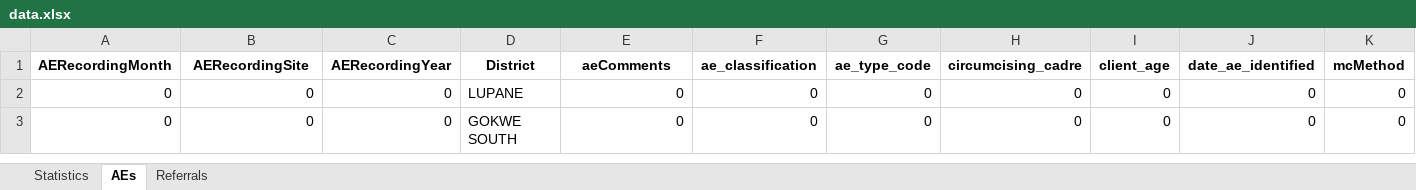
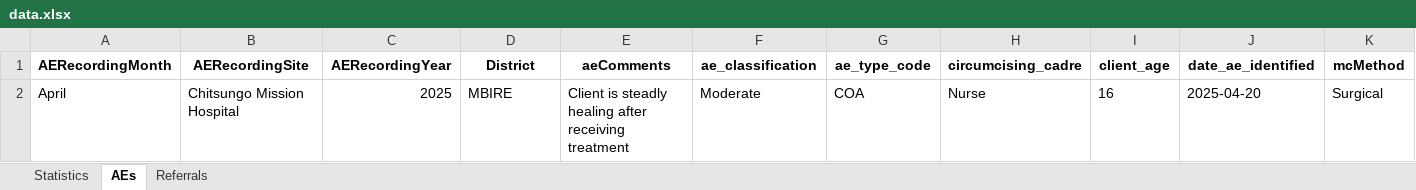
Before and after one commit to ashleymutenha/zazicProgrammaticReport, an Excel workbook: data.xlsx, sheet AEs, drawn as a sheet; only a part is shown; values as stored, in another font and other column widths than the file's, no borders; removed rows and columns are numbered as before the commit, all else as after; rows hold the shown columns only; the diff names each change by its address in the sheet, - before the commit and + after, or states it on an @@ line.

```diff
--- a/data.xlsx (sheet AEs)
+++ b/data.xlsx (sheet AEs)
-row 2: 0 | 0 | 0 | LUPANE | 0 | 0 | 0 | 0 | 0 | 0 | 0
-row 3: 0 | 0 | 0 | GOKWE SOUTH | 0 | 0 | 0 | 0 | 0 | 0 | 0
+row 2: April | Chitsungo Mission Hospital | 2025 | MBIRE | Client is steadly healing after receiving treatment | Moderate | COA | Nurse | 16 | 2025-04-20 | Surgical
```
Also changed, not shown: sheet Statistics, sheet Referrals, corrections.xlsx, test.xlsx, 4 other files.
